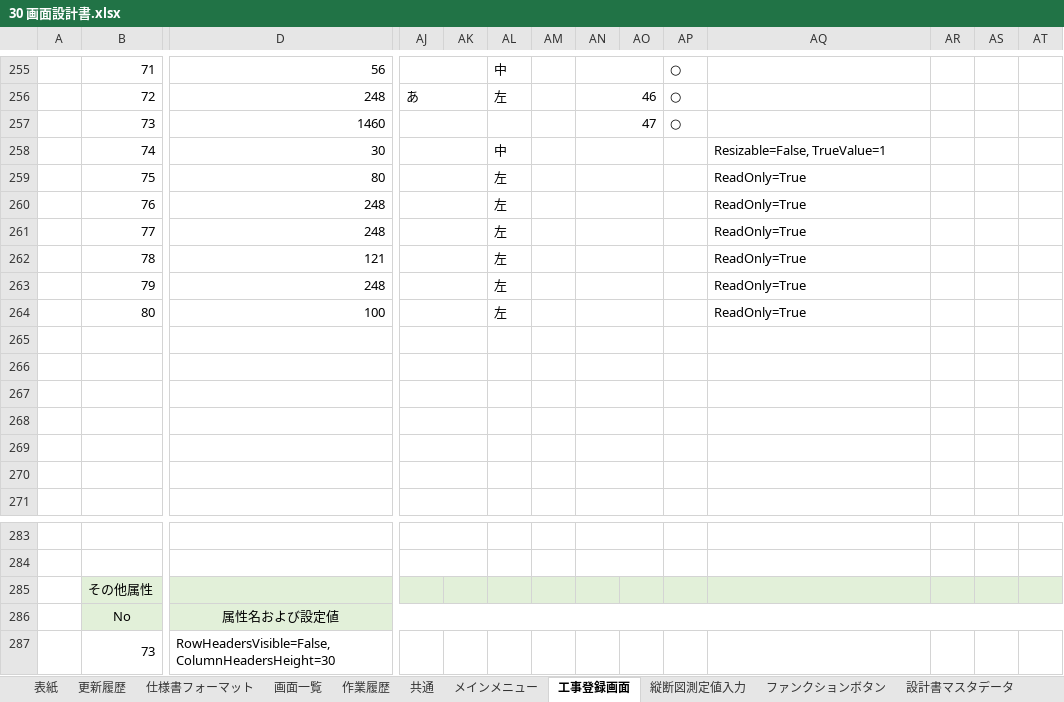
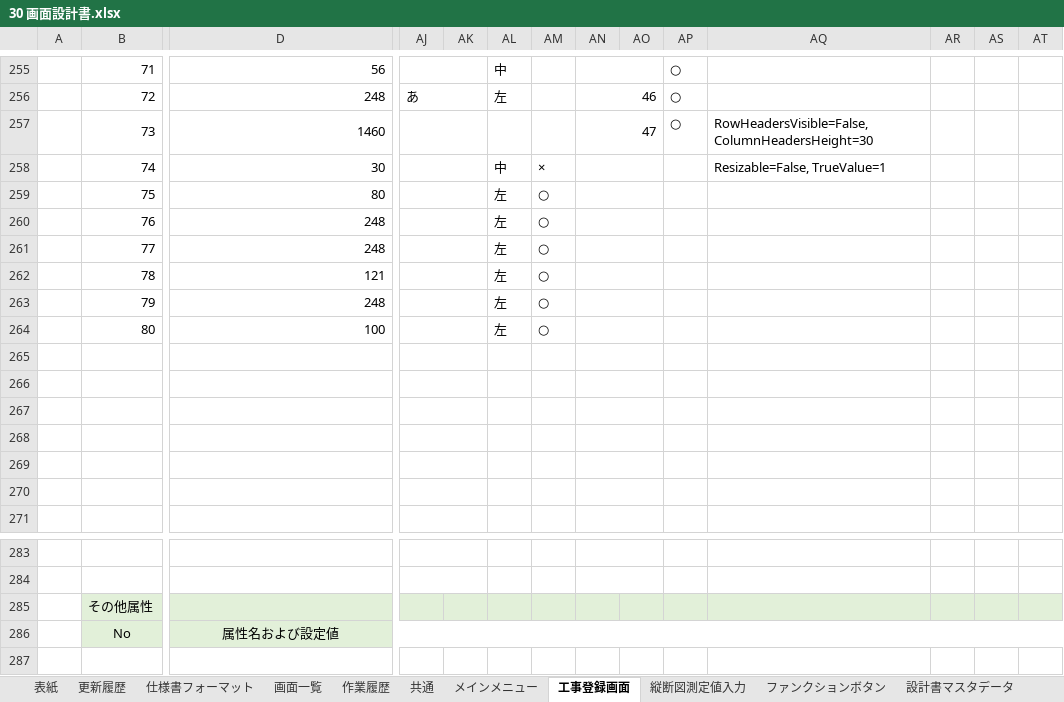
Before and after one commit to indy-papa/MENTA_Task, an Excel workbook: 30 画面設計書.xlsx, sheet 工事登録画面, drawn as a sheet; only a part is shown, gaps mark what is left out; values as stored, in another font and other column widths than the file's, no borders; charts and pictures not drawn; rows hold the shown columns only; the diff names each change by its address in the sheet, - before the commit and + after, or states it on an @@ line.

```diff
--- a/30 画面設計書.xlsx (sheet 工事登録画面)
+++ b/30 画面設計書.xlsx (sheet 工事登録画面)
-AQ257: (empty)
+AQ257: RowHeadersVisible=False, ColumnHeadersHeight=30
-AM258: (empty)
+AM258: ×
-AM259:AM264: (empty)
+AM259:AM264: ○
-AQ259:AQ264: ReadOnly=True
+AQ259:AQ264: (empty)
-row 287:  | 73 | RowHeadersVisible=False, ColumnHeadersHeight=30
```
Also changed, not shown: sheet 縦断図測定値入力.
